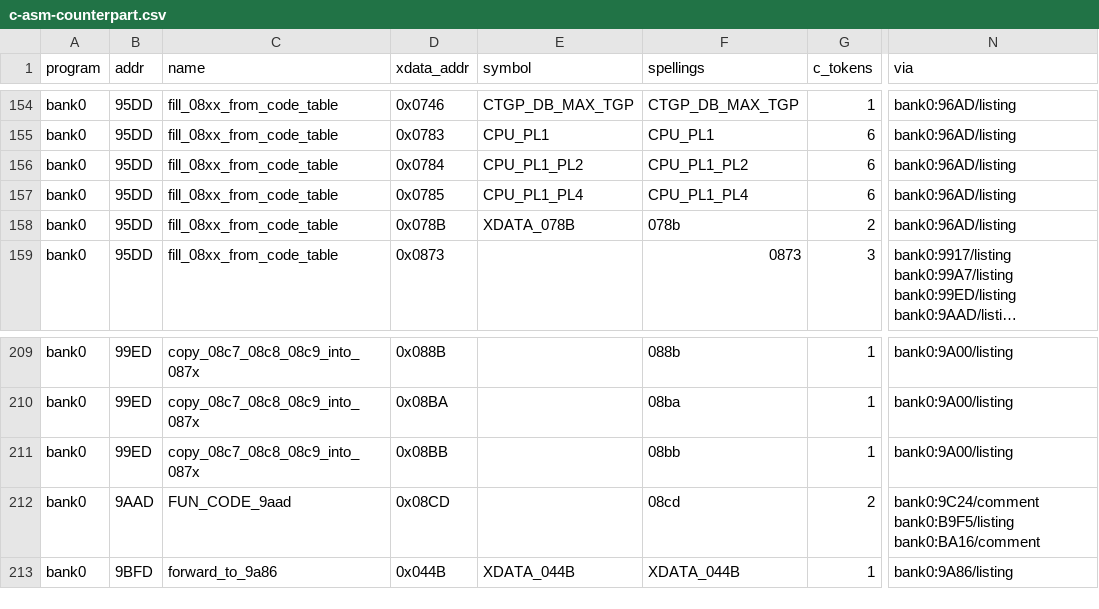
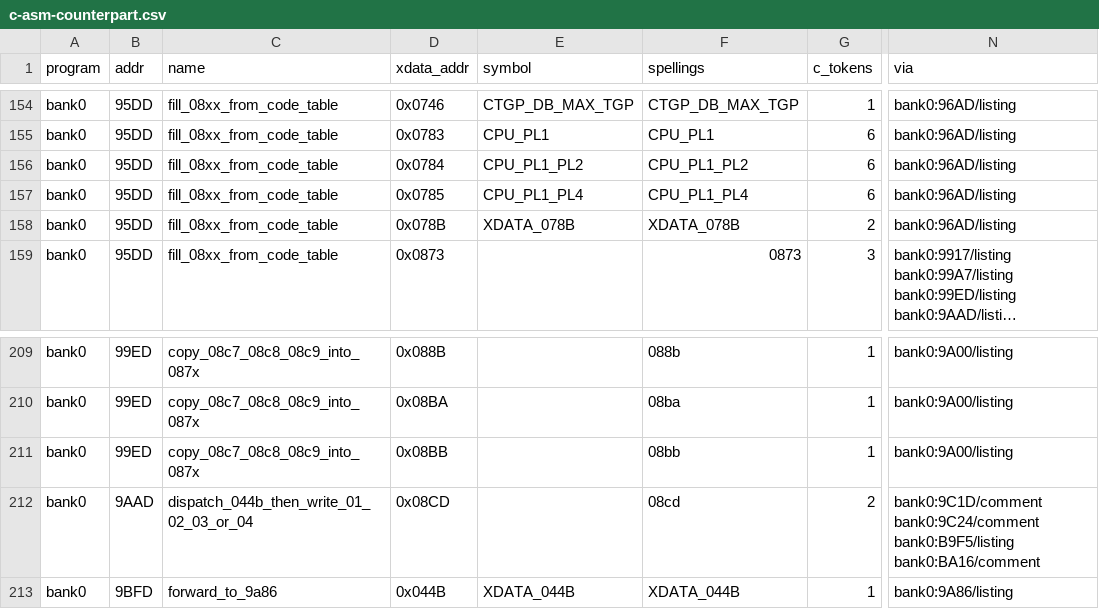
Before and after one commit to ElDavoo/tongfang-gm7mg7p-re, a CSV file: ec/ghidra/c-asm-counterpart.csv, drawn as a sheet; only a part is shown, gaps mark what is left out; long unchanged cells end in …; the diff names each change by its address in the sheet, - before the commit and + after, or states it on an @@ line.

```diff
--- a/ec/ghidra/c-asm-counterpart.csv
+++ b/ec/ghidra/c-asm-counterpart.csv
-F158 (spellings): 078b
+F158 (spellings): XDATA_078B
-C212 (name): FUN_CODE_9aad
+C212 (name): dispatch_044b_then_write_01_02_03_or_04
-N212 (via): bank0:9C24/comment bank0:B9F5/listing…
+N212 (via): bank0:9C1D/comment bank0:9C24/comment bank0:B9F5/listing…
```
